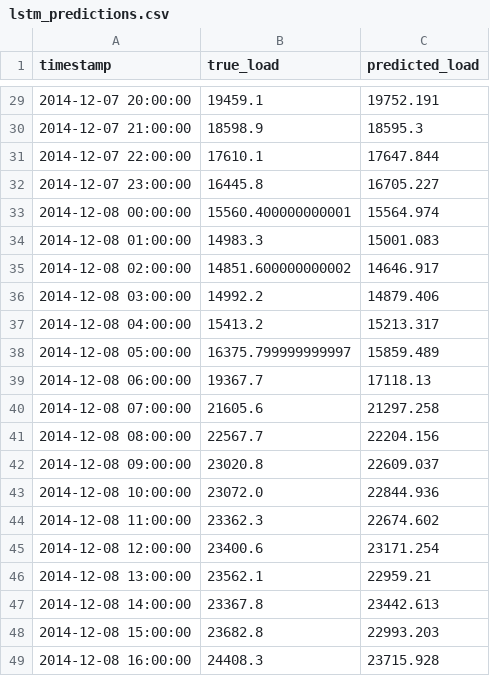
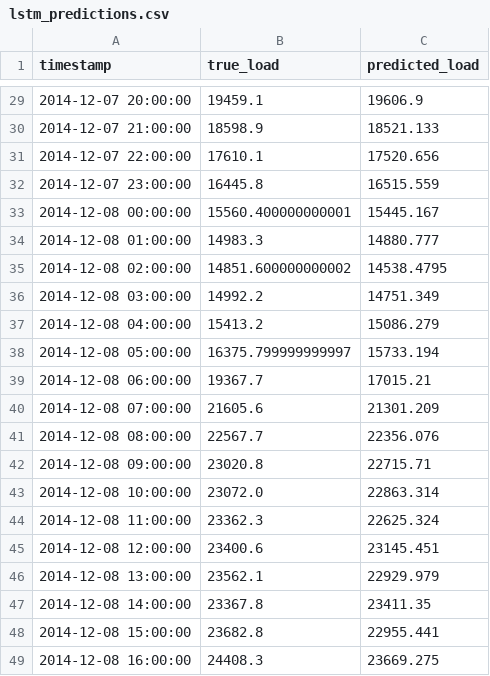
Before and after one commit to sandupama95/energy_forecasting, a CSV file: data/predictions/lstm_predictions.csv, drawn as a sheet; only a part is shown, gaps mark what is left out; the diff covers the shown part only.

```diff
--- a/data/predictions/lstm_predictions.csv
+++ b/data/predictions/lstm_predictions.csv
@@ -29,21 +29,21 @@ timestamp,true_load,predicted_load
-2014-12-07 20:00:00,19459.1,19752.191
-2014-12-07 21:00:00,18598.9,18595.3
-2014-12-07 22:00:00,17610.1,17647.844
-2014-12-07 23:00:00,16445.8,16705.227
-2014-12-08 00:00:00,15560.400000000001,15564.974
-2014-12-08 01:00:00,14983.3,15001.083
-2014-12-08 02:00:00,14851.600000000002,14646.917
-2014-12-08 03:00:00,14992.2,14879.406
-2014-12-08 04:00:00,15413.2,15213.317
-2014-12-08 05:00:00,16375.799999999997,15859.489
-2014-12-08 06:00:00,19367.7,17118.13
-2014-12-08 07:00:00,21605.6,21297.258
-2014-12-08 08:00:00,22567.7,22204.156
-2014-12-08 09:00:00,23020.8,22609.037
-2014-12-08 10:00:00,23072.0,22844.936
-2014-12-08 11:00:00,23362.3,22674.602
-2014-12-08 12:00:00,23400.6,23171.254
-2014-12-08 13:00:00,23562.1,22959.21
-2014-12-08 14:00:00,23367.8,23442.613
-2014-12-08 15:00:00,23682.8,22993.203
-2014-12-08 16:00:00,24408.3,23715.928
+2014-12-07 20:00:00,19459.1,19606.9
+2014-12-07 21:00:00,18598.9,18521.133
+2014-12-07 22:00:00,17610.1,17520.656
+2014-12-07 23:00:00,16445.8,16515.559
+2014-12-08 00:00:00,15560.400000000001,15445.167
+2014-12-08 01:00:00,14983.3,14880.777
+2014-12-08 02:00:00,14851.600000000002,14538.4795
+2014-12-08 03:00:00,14992.2,14751.349
+2014-12-08 04:00:00,15413.2,15086.279
+2014-12-08 05:00:00,16375.799999999997,15733.194
+2014-12-08 06:00:00,19367.7,17015.21
+2014-12-08 07:00:00,21605.6,21301.209
+2014-12-08 08:00:00,22567.7,22356.076
+2014-12-08 09:00:00,23020.8,22715.71
+2014-12-08 10:00:00,23072.0,22863.314
+2014-12-08 11:00:00,23362.3,22625.324
+2014-12-08 12:00:00,23400.6,23145.451
+2014-12-08 13:00:00,23562.1,22929.979
+2014-12-08 14:00:00,23367.8,23411.35
+2014-12-08 15:00:00,23682.8,22955.441
+2014-12-08 16:00:00,24408.3,23669.275
```
Also changed, not shown: 27 edited cells elsewhere in this file, 4 other files.
